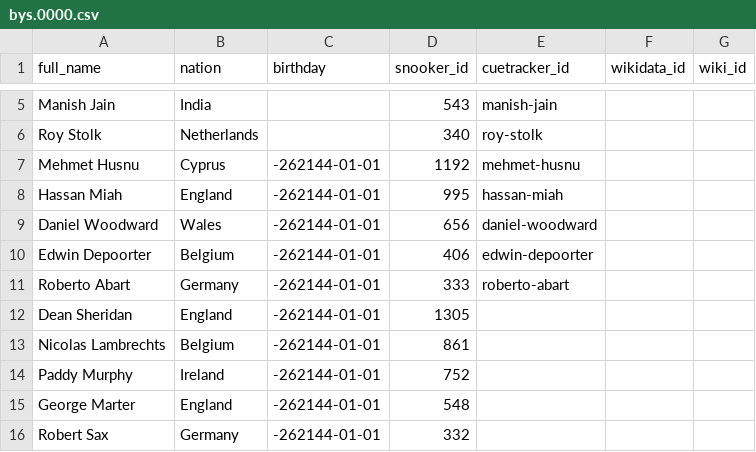
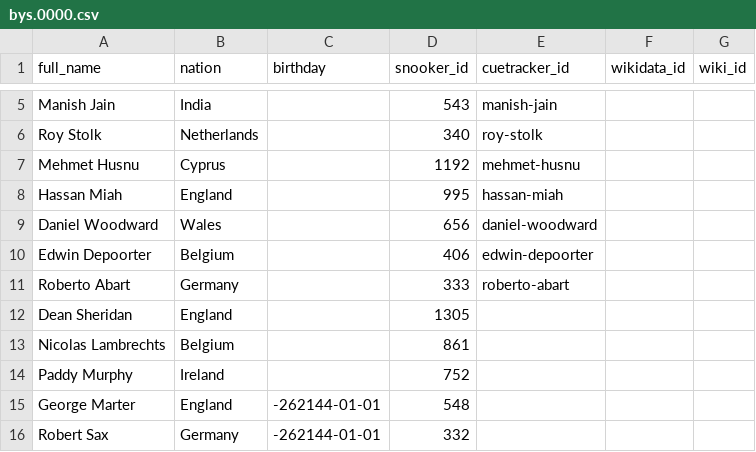
Before and after one commit to dreamerminsk/wiki-langs, a CSV file: players/bys.0000.csv, drawn as a sheet; only a part is shown, gaps mark what is left out.

Commit message:
Update bys.0000.csv

```diff
--- a/players/bys.0000.csv
+++ b/players/bys.0000.csv
@@ -6,10 +6,10 @@ Manish Jain,India,,543,manish-jain,,
 Roy Stolk,Netherlands,,340,roy-stolk,,
-Mehmet Husnu,Cyprus,-262144-01-01,1192,mehmet-husnu,,
-Hassan Miah,England,-262144-01-01,995,hassan-miah,,
-Daniel Woodward,Wales,-262144-01-01,656,daniel-woodward,,
-Edwin Depoorter,Belgium,-262144-01-01,406,edwin-depoorter,,
-Roberto Abart,Germany,-262144-01-01,333,roberto-abart,,
-Dean Sheridan,England,-262144-01-01,1305,,,
-Nicolas Lambrechts,Belgium,-262144-01-01,861,,,
-Paddy Murphy,Ireland,-262144-01-01,752,,,
+Mehmet Husnu,Cyprus,,1192,mehmet-husnu,,
+Hassan Miah,England,,995,hassan-miah,,
+Daniel Woodward,Wales,,656,daniel-woodward,,
+Edwin Depoorter,Belgium,,406,edwin-depoorter,,
+Roberto Abart,Germany,,333,roberto-abart,,
+Dean Sheridan,England,,1305,,,
+Nicolas Lambrechts,Belgium,,861,,,
+Paddy Murphy,Ireland,,752,,,
 George Marter,England,-262144-01-01,548,,,
```
